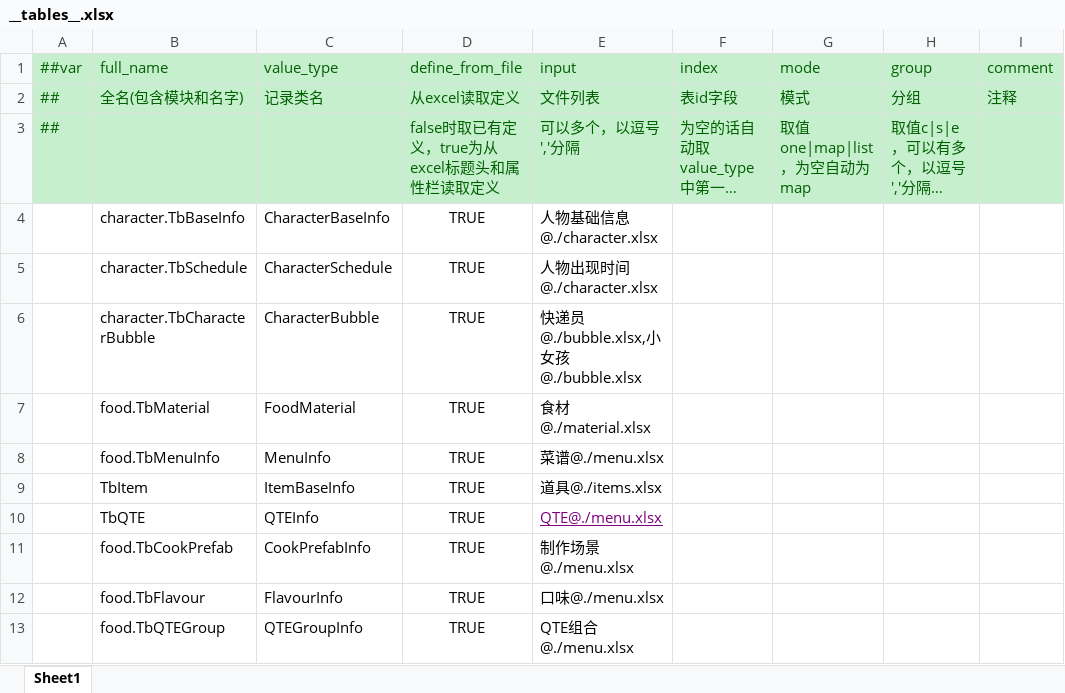
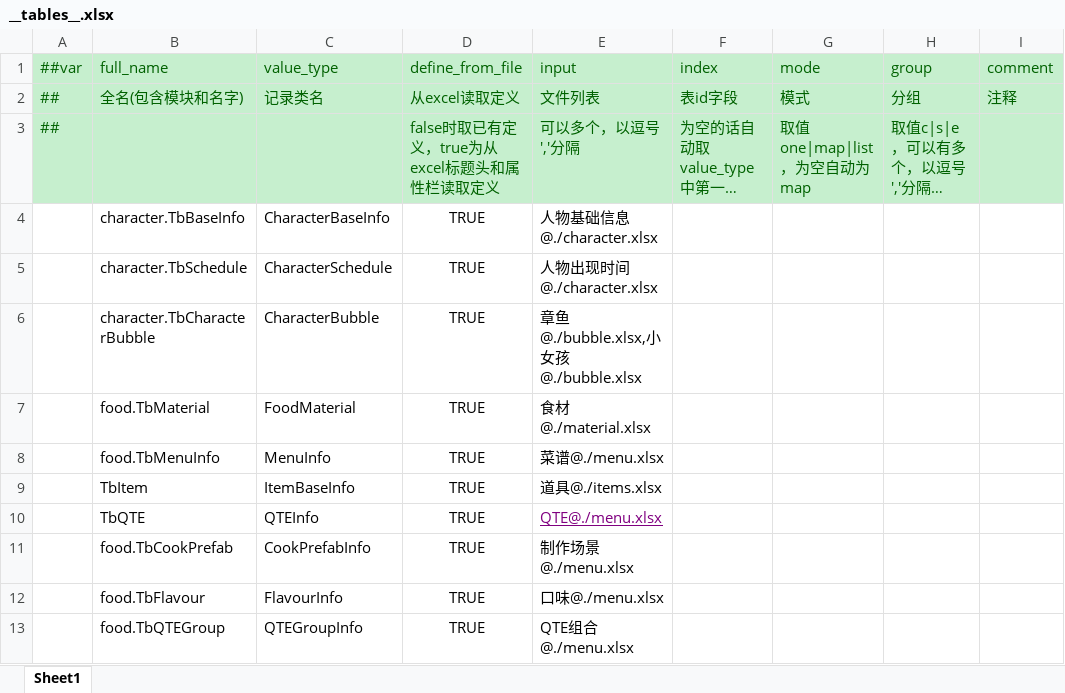
Before and after one commit to zhangyile1991911/ProjectX, an Excel workbook: DataConfig/Datas/__tables__.xlsx, sheet Sheet1, drawn as a sheet; only a part is shown; long unchanged cells end in …; values as stored, in another font and other column widths than the file's, no borders; the diff names each change by its address in the sheet, - before the commit and + after, or states it on an @@ line.

```diff
--- a/DataConfig/Datas/__tables__.xlsx (sheet Sheet1)
+++ b/DataConfig/Datas/__tables__.xlsx (sheet Sheet1)
-E6 (input): 快递员@./bubble.xlsx,小女孩@./bubble.xlsx
+E6 (input): 章鱼@./bubble.xlsx,小女孩@./bubble.xlsx
```
Also changed, not shown: DataConfig/Datas/bubble.xlsx, DataConfig/Datas/character.xlsx, 32 other files.
